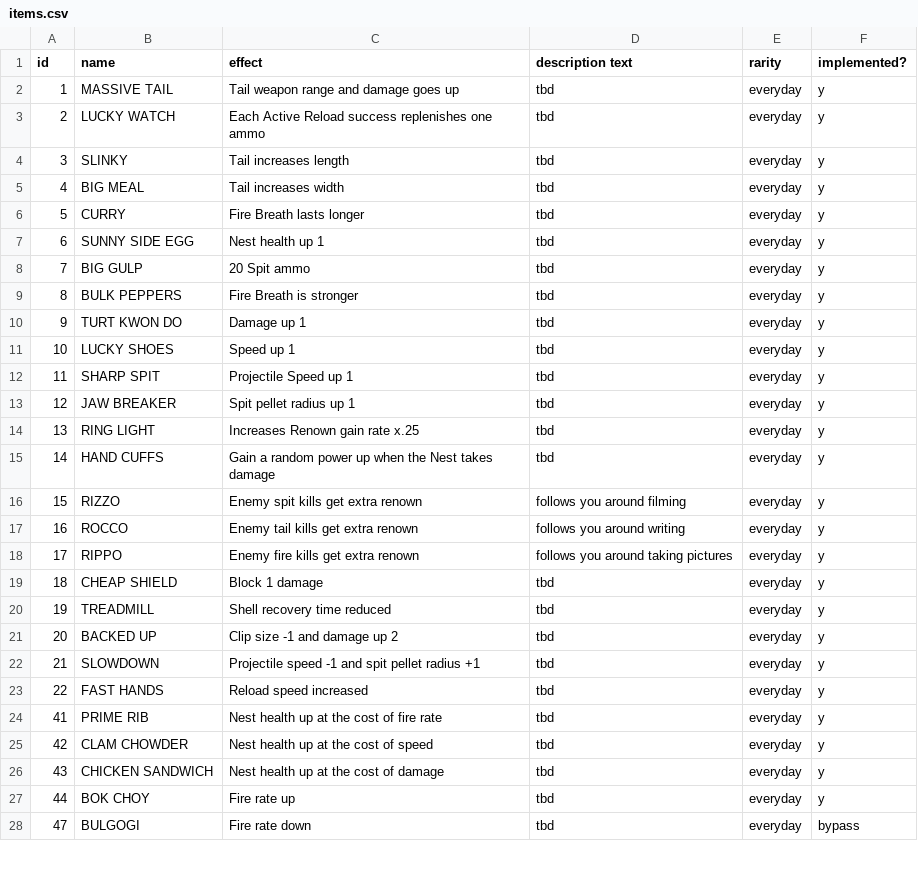
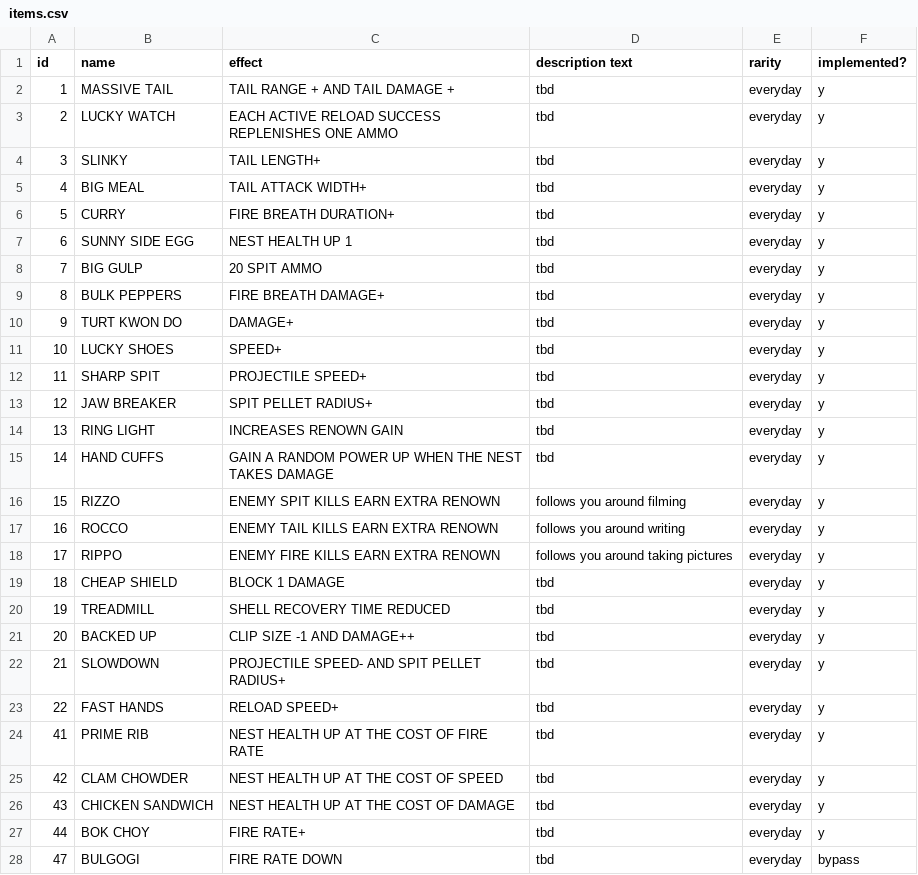
Before and after one commit to jonathanyuen/You-Cannot-Remain, a CSV file: items.csv, drawn as a sheet; only a part is shown; the diff covers the shown part only.

```diff
--- a/items.csv
+++ b/items.csv
@@ -1,28 +1,28 @@
 id,name,effect,description text,rarity,implemented?
-1,MASSIVE TAIL,Tail weapon range and damage goes up,tbd,everyday,y
-2,LUCKY WATCH,Each Active Reload success replenishes one ammo,tbd,everyday,y
-3,SLINKY,Tail increases length,tbd,everyday,y
-4,BIG MEAL,Tail increases width,tbd,everyday,y
-5,CURRY,Fire Breath lasts longer,tbd,everyday,y
-6,SUNNY SIDE EGG,Nest health up 1,tbd,everyday,y
-7,BIG GULP,20 Spit ammo,tbd,everyday,y
-8,BULK PEPPERS,Fire Breath is stronger,tbd,everyday,y
-9,TURT KWON DO,Damage up 1,tbd,everyday,y
-10,LUCKY SHOES,Speed up 1,tbd,everyday,y
-11,SHARP SPIT,Projectile Speed up 1,tbd,everyday,y
-12,JAW BREAKER,Spit pellet radius up 1,tbd,everyday,y
-13,RING LIGHT,Increases Renown gain rate x.25,tbd,everyday,y
-14,HAND CUFFS,Gain a random power up when the Nest takes damage,tbd,everyday,y
-15,RIZZO,Enemy spit kills get extra renown,follows you around filming,everyday,y
-16,ROCCO,Enemy tail kills get extra renown,follows you around writing,everyday,y
-17,RIPPO,Enemy fire kills get extra renown,follows you around taking pictures,everyday,y
-18,CHEAP SHIELD,Block 1 damage,tbd,everyday,y
-19,TREADMILL,Shell recovery time reduced,tbd,everyday,y
-20,BACKED UP,Clip size -1 and damage up 2,tbd,everyday,y
-21,SLOWDOWN,Projectile speed -1 and spit pellet radius +1,tbd,everyday,y
-22,FAST HANDS,Reload speed increased,tbd,everyday,y
-41,PRIME RIB,Nest health up at the cost of fire rate,tbd,everyday,y
-42,CLAM CHOWDER,Nest health up at the cost of speed,tbd,everyday,y
-43,CHICKEN SANDWICH,Nest health up at the cost of damage,tbd,everyday,y
-44,BOK CHOY,Fire rate up,tbd,everyday,y
-47,BULGOGI,Fire rate down,tbd,everyday,bypass
+1,MASSIVE TAIL,TAIL RANGE + AND TAIL DAMAGE +,tbd,everyday,y
+2,LUCKY WATCH,EACH ACTIVE RELOAD SUCCESS REPLENISHES ONE AMMO,tbd,everyday,y
+3,SLINKY,TAIL LENGTH+,tbd,everyday,y
+4,BIG MEAL,TAIL ATTACK WIDTH+,tbd,everyday,y
+5,CURRY,FIRE BREATH DURATION+,tbd,everyday,y
+6,SUNNY SIDE EGG,NEST HEALTH UP 1,tbd,everyday,y
+7,BIG GULP,20 SPIT AMMO,tbd,everyday,y
+8,BULK PEPPERS,FIRE BREATH DAMAGE+,tbd,everyday,y
+9,TURT KWON DO,DAMAGE+,tbd,everyday,y
+10,LUCKY SHOES,SPEED+,tbd,everyday,y
+11,SHARP SPIT,PROJECTILE SPEED+,tbd,everyday,y
+12,JAW BREAKER,SPIT PELLET RADIUS+,tbd,everyday,y
+13,RING LIGHT,INCREASES RENOWN GAIN,tbd,everyday,y
+14,HAND CUFFS,GAIN A RANDOM POWER UP WHEN THE NEST TAKES DAMAGE,tbd,everyday,y
+15,RIZZO,ENEMY SPIT KILLS EARN EXTRA RENOWN,follows you around filming,everyday,y
+16,ROCCO,ENEMY TAIL KILLS EARN EXTRA RENOWN,follows you around writing,everyday,y
+17,RIPPO,ENEMY FIRE KILLS EARN EXTRA RENOWN,follows you around taking pictures,everyday,y
+18,CHEAP SHIELD,BLOCK 1 DAMAGE,tbd,everyday,y
+19,TREADMILL,SHELL RECOVERY TIME REDUCED,tbd,everyday,y
+20,BACKED UP,CLIP SIZE -1 AND DAMAGE++,tbd,everyday,y
+21,SLOWDOWN,PROJECTILE SPEED- AND SPIT PELLET RADIUS+,tbd,everyday,y
+22,FAST HANDS,RELOAD SPEED+,tbd,everyday,y
+41,PRIME RIB,NEST HEALTH UP AT THE COST OF FIRE RATE,tbd,everyday,y
+42,CLAM CHOWDER,NEST HEALTH UP AT THE COST OF SPEED,tbd,everyday,y
+43,CHICKEN SANDWICH,NEST HEALTH UP AT THE COST OF DAMAGE,tbd,everyday,y
+44,BOK CHOY,FIRE RATE+,tbd,everyday,y
+47,BULGOGI,FIRE RATE DOWN,tbd,everyday,bypass
```
Also changed, not shown: 39 edited cells elsewhere in this file, 5 other files.
